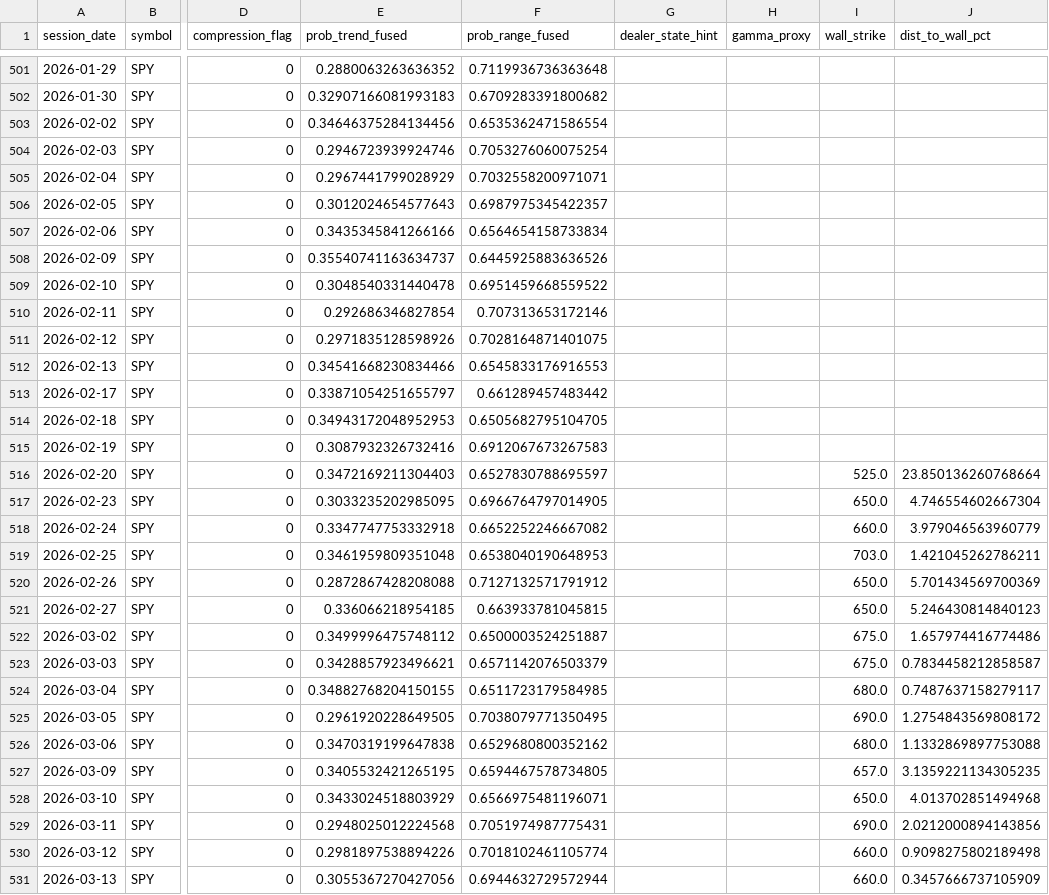
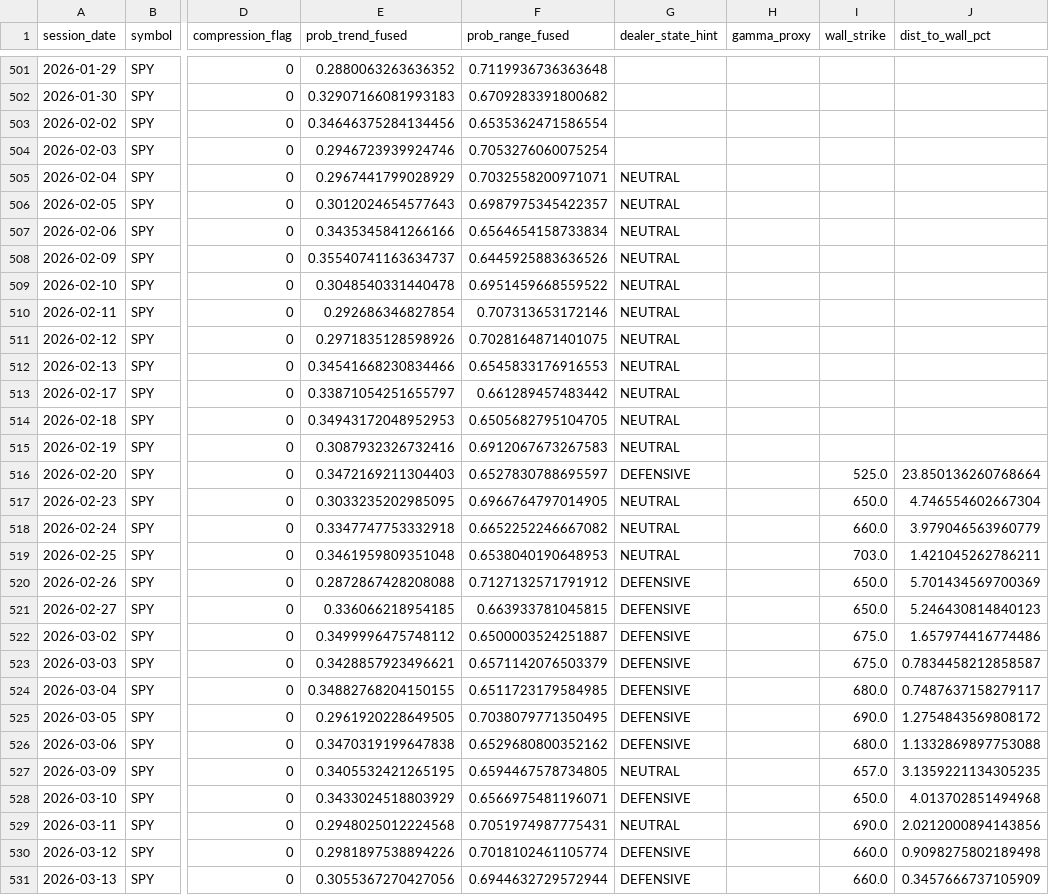
Before and after one commit to kvandre12-commits/SharpEdge-System, a CSV file: outputs/execution_state_daily.csv, drawn as a sheet; only a part is shown, gaps mark what is left out; the diff covers the shown part only; the diff names each change by its address in the sheet, - before the commit and + after, or states it on an @@ line.

```diff
--- a/outputs/execution_state_daily.csv
+++ b/outputs/execution_state_daily.csv
-G505:G515 (dealer_state_hint): (empty)
+G505:G515 (dealer_state_hint): NEUTRAL
-G516 (dealer_state_hint): (empty)
+G516 (dealer_state_hint): DEFENSIVE
-G517:G519 (dealer_state_hint): (empty)
+G517:G519 (dealer_state_hint): NEUTRAL
-G520:G526 (dealer_state_hint): (empty)
+G520:G526 (dealer_state_hint): DEFENSIVE
-G527 (dealer_state_hint): (empty)
+G527 (dealer_state_hint): NEUTRAL
-G528 (dealer_state_hint): (empty)
+G528 (dealer_state_hint): DEFENSIVE
-G529 (dealer_state_hint): (empty)
+G529 (dealer_state_hint): NEUTRAL
-G530:G531 (dealer_state_hint): (empty)
+G530:G531 (dealer_state_hint): DEFENSIVE
```
Also changed, not shown: 39 edited cells elsewhere in this file, outputs/attribution_daily.csv, outputs/gate_sweep_results.csv, 17 other files.
